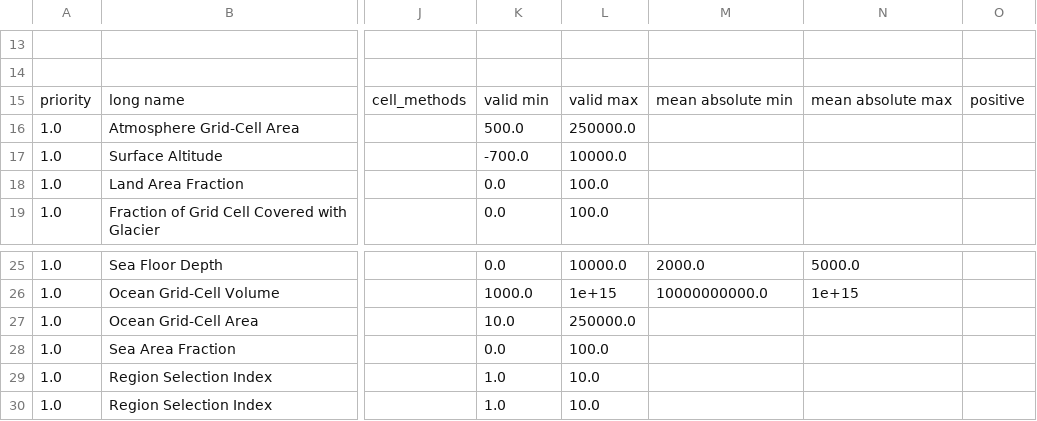
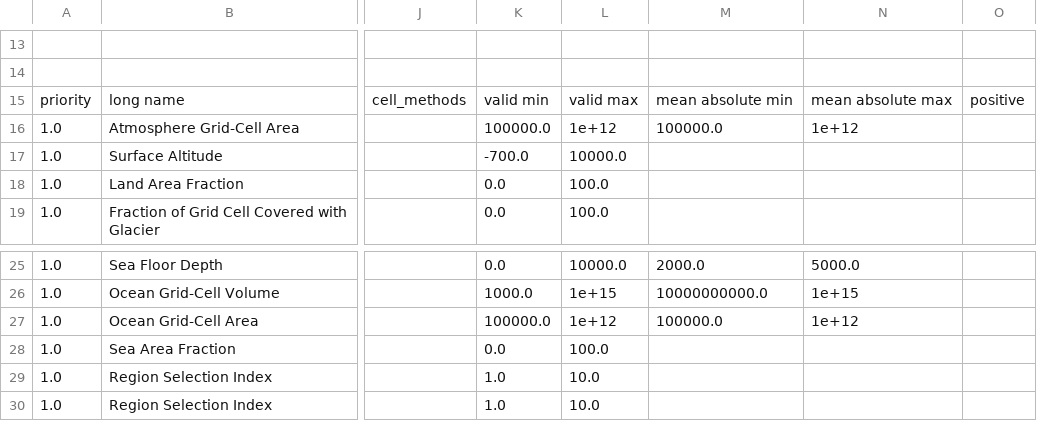
Before and after one commit to PCMDI/cmor, a CSV file: Tables_csv/fx.csv, drawn as a sheet; only a part is shown, gaps mark what is left out; the diff names each change by its address in the sheet, - before the commit and + after, or states it on an @@ line.

Commit message:
updated tables to reflect correct values of valid min/max for areacella

```diff
--- a/Tables_csv/fx.csv
+++ b/Tables_csv/fx.csv
-K16: 500.0
+K16: 100000.0
-L16: 250000.0
+L16: 1e+12
-M16: (empty)
+M16: 100000.0
-N16: (empty)
+N16: 1e+12
-K27: 10.0
+K27: 100000.0
-L27: 250000.0
+L27: 1e+12
-M27: (empty)
+M27: 100000.0
-N27: (empty)
+N27: 1e+12
```
Also changed, not shown: 20 other files.
